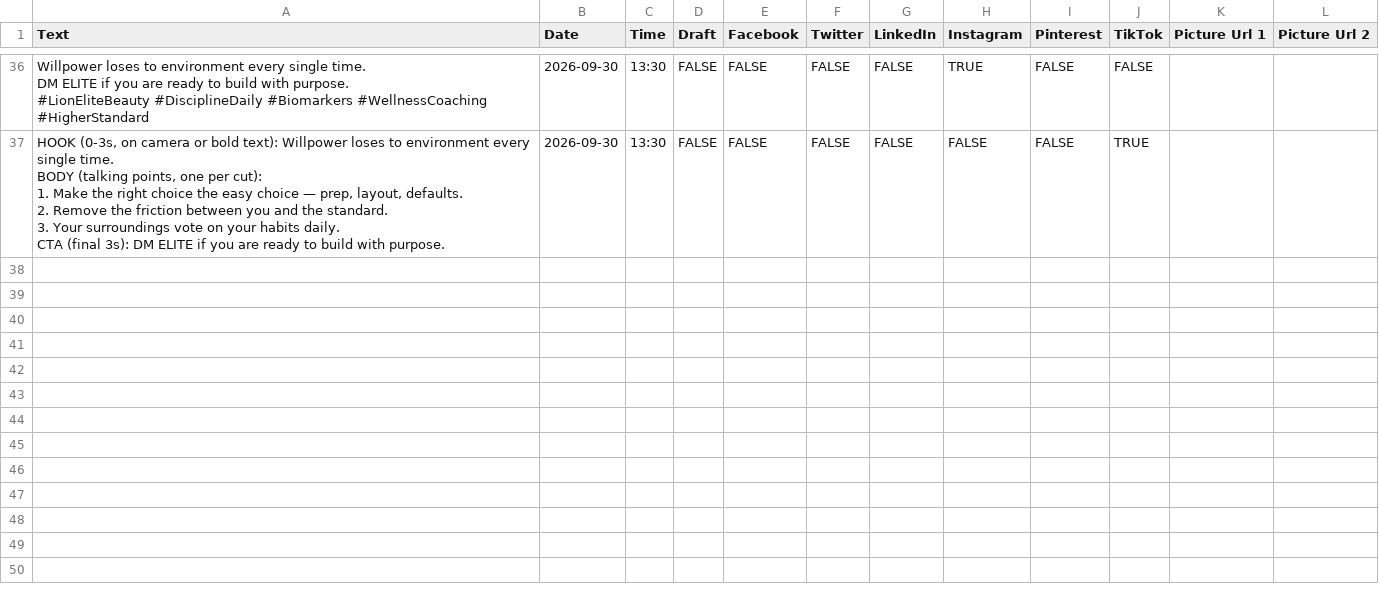
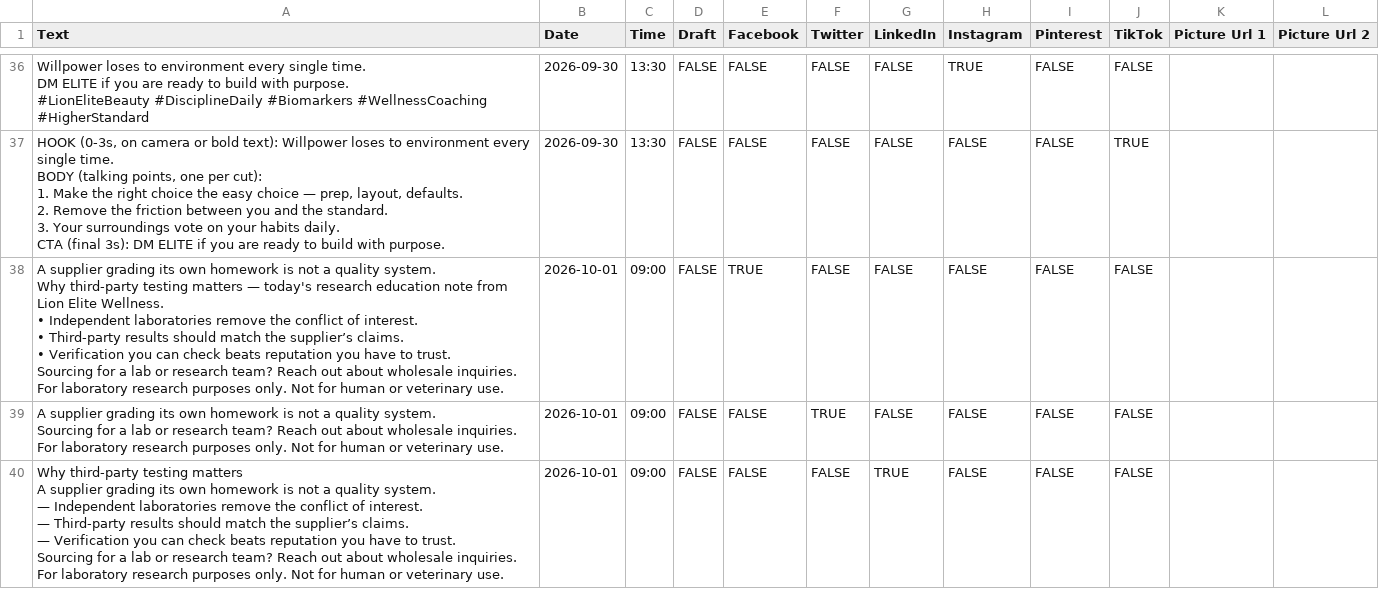
Before and after one commit to lionelite/lion-elite-os, a CSV file: content/metricool-import/week-of-2026-09-28.csv, drawn as a sheet; only a part is shown, gaps mark what is left out; the diff covers the shown part only.

```diff
--- a/content/metricool-import/week-of-2026-09-28.csv
+++ b/content/metricool-import/week-of-2026-09-28.csv
@@ -313 +313,28 @@ BODY (talking points, one per cut):
 CTA (final 3s): DM ELITE if you are ready to build with purpose.",2026-09-30,13:30,FALSE,FALSE,FALSE,FALSE,FALSE,FALSE,TRUE,,
+"A supplier grading its own homework is not a quality system.
+
+Why third-party testing matters — today's research education note from Lion Elite Wellness.
+
+• Independent laboratories remove the conflict of interest.
+• Third-party results should match the supplier’s claims.
+• Verification you can check beats reputation you have to trust.
+
+Sourcing for a lab or research team? Reach out about wholesale inquiries.
+
+For laboratory research purposes only. Not for human or veterinary use.",2026-10-01,09:00,FALSE,TRUE,FALSE,FALSE,FALSE,FALSE,FALSE,,
+"A supplier grading its own homework is not a quality system.
+
+Sourcing for a lab or research team? Reach out about wholesale inquiries.
+
+For laboratory research purposes only. Not for human or veterinary use.",2026-10-01,09:00,FALSE,FALSE,TRUE,FALSE,FALSE,FALSE,FALSE,,
+"Why third-party testing matters
+
+A supplier grading its own homework is not a quality system.
+
+— Independent laboratories remove the conflict of interest.
+— Third-party results should match the supplier’s claims.
+— Verification you can check beats reputation you have to trust.
+
+Sourcing for a lab or research team? Reach out about wholesale inquiries.
+
+For laboratory research purposes only. Not for human or veterinary use.",2026-10-01,09:00,FALSE,FALSE,FALSE,TRUE,FALSE,FALSE,FALSE,,
```
Also changed, not shown: 9 added rows elsewhere in this file, 4 other files.
